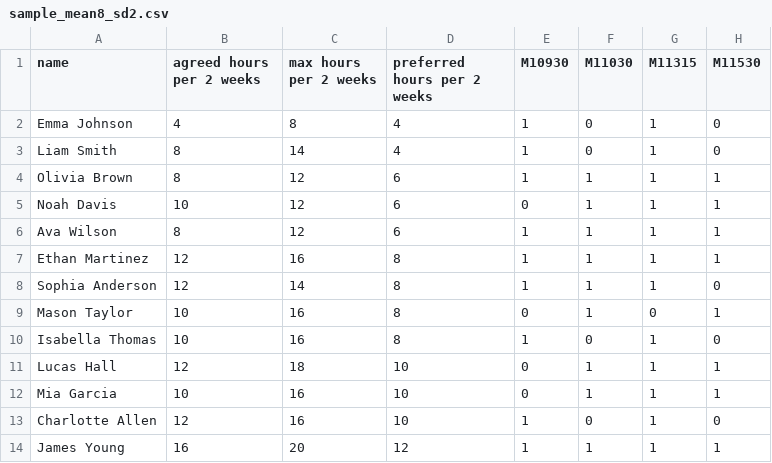
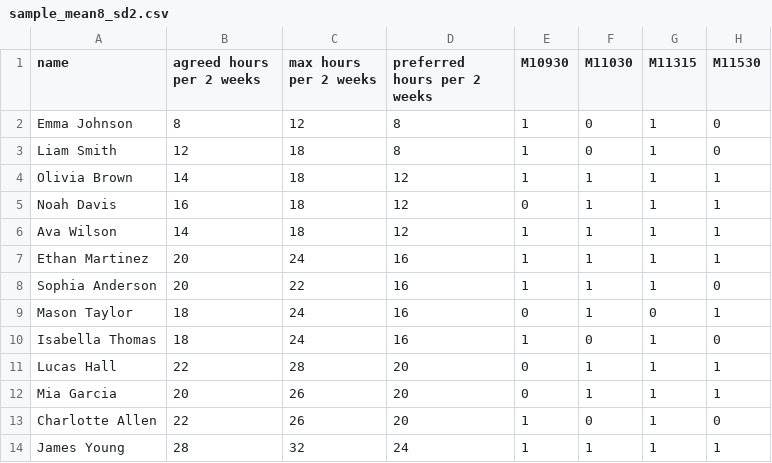
Before and after one commit to Thizman/B2.0Schedulingtool, a CSV file: sample_mean8_sd2.csv, drawn as a sheet; only a part is shown; the diff names each change by its address in the sheet, - before the commit and + after, or states it on an @@ line.

```diff
--- a/sample_mean8_sd2.csv
+++ b/sample_mean8_sd2.csv
-B2 (agreed hours per 2 weeks): 4
+B2 (agreed hours per 2 weeks): 8
-C2 (max hours per 2 weeks): 8
+C2 (max hours per 2 weeks): 12
-D2:D3 (preferred hours per 2 weeks): 4
+D2:D3 (preferred hours per 2 weeks): 8
-B3 (agreed hours per 2 weeks): 8
+B3 (agreed hours per 2 weeks): 12
-C3 (max hours per 2 weeks): 14
+C3 (max hours per 2 weeks): 18
-B4 (agreed hours per 2 weeks): 8
+B4 (agreed hours per 2 weeks): 14
-C4:C6 (max hours per 2 weeks): 12
+C4:C6 (max hours per 2 weeks): 18
-D4:D6 (preferred hours per 2 weeks): 6
+D4:D6 (preferred hours per 2 weeks): 12
-B5 (agreed hours per 2 weeks): 10
+B5 (agreed hours per 2 weeks): 16
-B6 (agreed hours per 2 weeks): 8
+B6 (agreed hours per 2 weeks): 14
-B7:B8 (agreed hours per 2 weeks): 12
+B7:B8 (agreed hours per 2 weeks): 20
-C7 (max hours per 2 weeks): 16
+C7 (max hours per 2 weeks): 24
-D7:D10 (preferred hours per 2 weeks): 8
+D7:D10 (preferred hours per 2 weeks): 16
-C8 (max hours per 2 weeks): 14
+C8 (max hours per 2 weeks): 22
-B9:B10 (agreed hours per 2 weeks): 10
+B9:B10 (agreed hours per 2 weeks): 18
-C9:C10 (max hours per 2 weeks): 16
+C9:C10 (max hours per 2 weeks): 24
-B11 (agreed hours per 2 weeks): 12
+B11 (agreed hours per 2 weeks): 22
-C11 (max hours per 2 weeks): 18
+C11 (max hours per 2 weeks): 28
-D11:D13 (preferred hours per 2 weeks): 10
+D11:D13 (preferred hours per 2 weeks): 20
-B12 (agreed hours per 2 weeks): 10
+B12 (agreed hours per 2 weeks): 20
-C12:C13 (max hours per 2 weeks): 16
+C12:C13 (max hours per 2 weeks): 26
-B13 (agreed hours per 2 weeks): 12
+B13 (agreed hours per 2 weeks): 22
-B14 (agreed hours per 2 weeks): 16
+B14 (agreed hours per 2 weeks): 28
-C14 (max hours per 2 weeks): 20
+C14 (max hours per 2 weeks): 32
-D14 (preferred hours per 2 weeks): 12
+D14 (preferred hours per 2 weeks): 24
```
Also changed, not shown: sample_mean10_sd2.csv, sample_mean10_sd4.csv, 2 other files.
